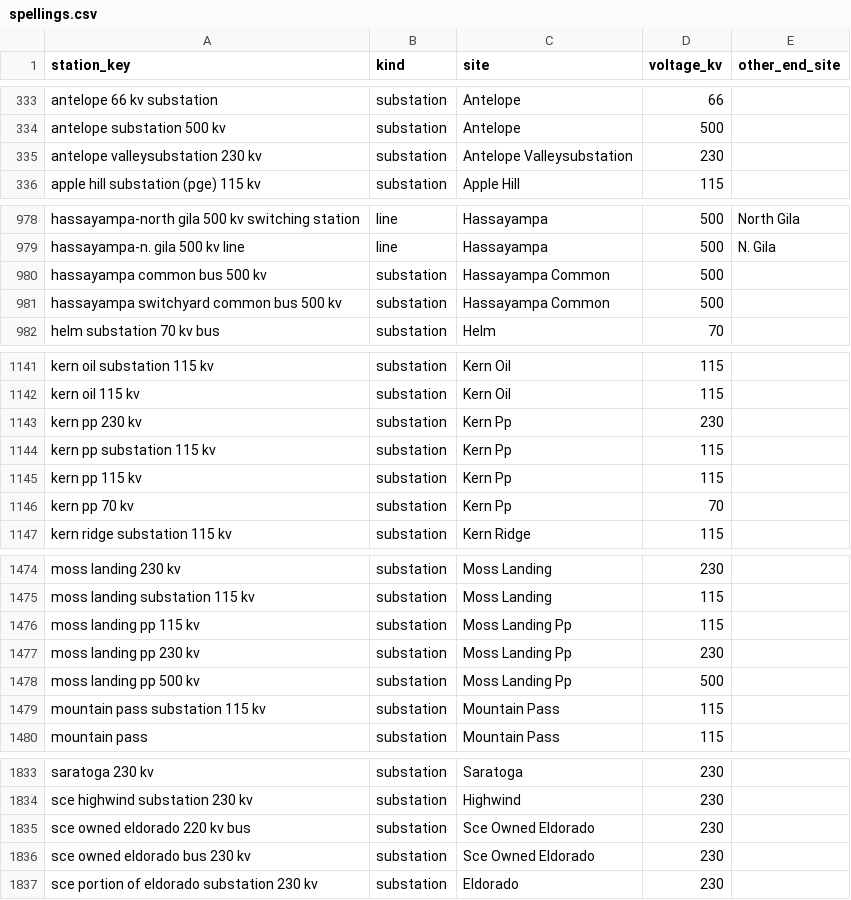
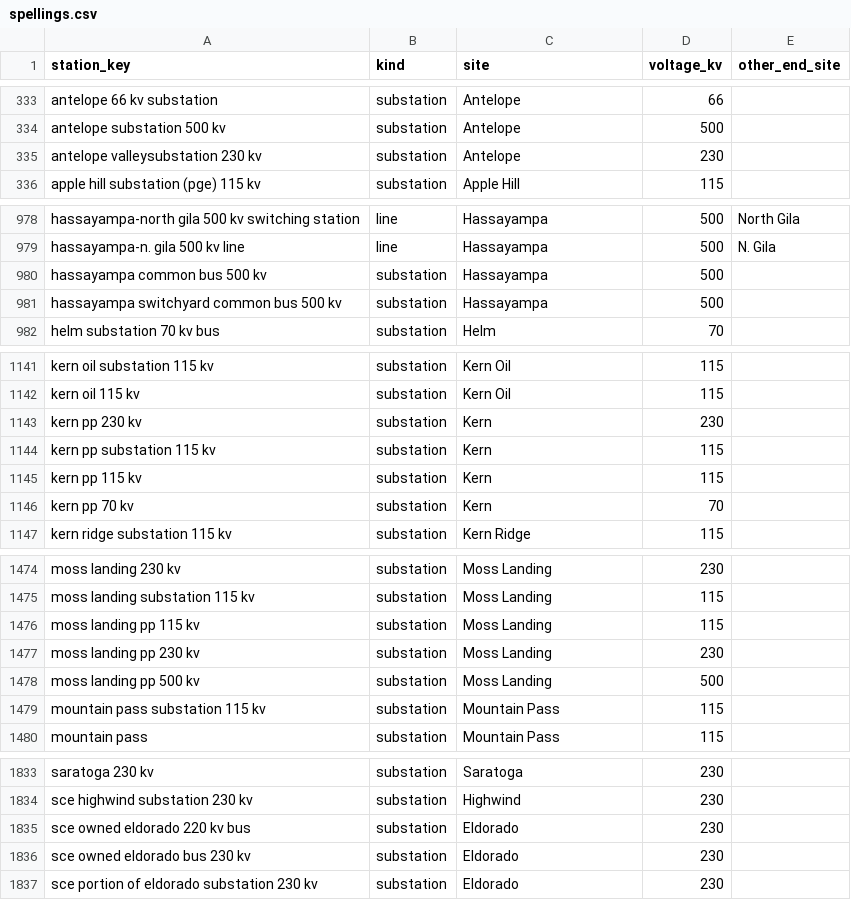
Before and after one commit to adithyab-20/headway-interconnection-agent, a CSV file: src/interconnection_agent/places/spellings.csv, drawn as a sheet; only a part is shown, gaps mark what is left out; the diff covers the shown part only.

```diff
--- a/src/interconnection_agent/places/spellings.csv
+++ b/src/interconnection_agent/places/spellings.csv
@@ -334,3 +334,3 @@ antelope 66 kv substation,substation,Antelope,66,
 antelope substation 500 kv,substation,Antelope,500,
-antelope valleysubstation 230 kv,substation,Antelope Valleysubstation,230,
+antelope valleysubstation 230 kv,substation,Antelope,230,
 apple hill substation (pge) 115 kv,substation,Apple Hill,115,
@@ -979,4 +979,4 @@ hassayampa-north gila 500 kv switching station,line,Hassayampa,500,North Gila
 hassayampa-n. gila 500 kv line,line,Hassayampa,500,N. Gila
-hassayampa common bus 500 kv,substation,Hassayampa Common,500,
-hassayampa switchyard common bus 500 kv,substation,Hassayampa Common,500,
+hassayampa common bus 500 kv,substation,Hassayampa,500,
+hassayampa switchyard common bus 500 kv,substation,Hassayampa,500,
 helm substation 70 kv bus,substation,Helm,70,
@@ -1142,6 +1142,6 @@ kern oil substation 115 kv,substation,Kern Oil,115,
 kern oil 115 kv,substation,Kern Oil,115,
-kern pp 230 kv,substation,Kern Pp,230,
-kern pp substation 115 kv,substation,Kern Pp,115,
-kern pp 115 kv,substation,Kern Pp,115,
-kern pp 70 kv,substation,Kern Pp,70,
+kern pp 230 kv,substation,Kern,230,
+kern pp substation 115 kv,substation,Kern,115,
+kern pp 115 kv,substation,Kern,115,
+kern pp 70 kv,substation,Kern,70,
 kern ridge substation 115 kv,substation,Kern Ridge,115,
@@ -1475,5 +1475,5 @@ moss landing 230 kv,substation,Moss Landing,230,
 moss landing substation 115 kv,substation,Moss Landing,115,
-moss landing pp 115 kv,substation,Moss Landing Pp,115,
-moss landing pp 230 kv,substation,Moss Landing Pp,230,
-moss landing pp 500 kv,substation,Moss Landing Pp,500,
+moss landing pp 115 kv,substation,Moss Landing,115,
+moss landing pp 230 kv,substation,Moss Landing,230,
+moss landing pp 500 kv,substation,Moss Landing,500,
 mountain pass substation 115 kv,substation,Mountain Pass,115,
@@ -1834,4 +1834,4 @@ saratoga 230 kv,substation,Saratoga,230,
 sce highwind substation 230 kv,substation,Highwind,230,
-sce owned eldorado 220 kv bus,substation,Sce Owned Eldorado,230,
-sce owned eldorado bus 230 kv,substation,Sce Owned Eldorado,230,
+sce owned eldorado 220 kv bus,substation,Eldorado,230,
+sce owned eldorado bus 230 kv,substation,Eldorado,230,
 sce portion of eldorado substation 230 kv,substation,Eldorado,230,
```
Also changed, not shown: 4 edited cells elsewhere in this file, src/interconnection_agent/places/upgrade_places.csv, 7 other files.
